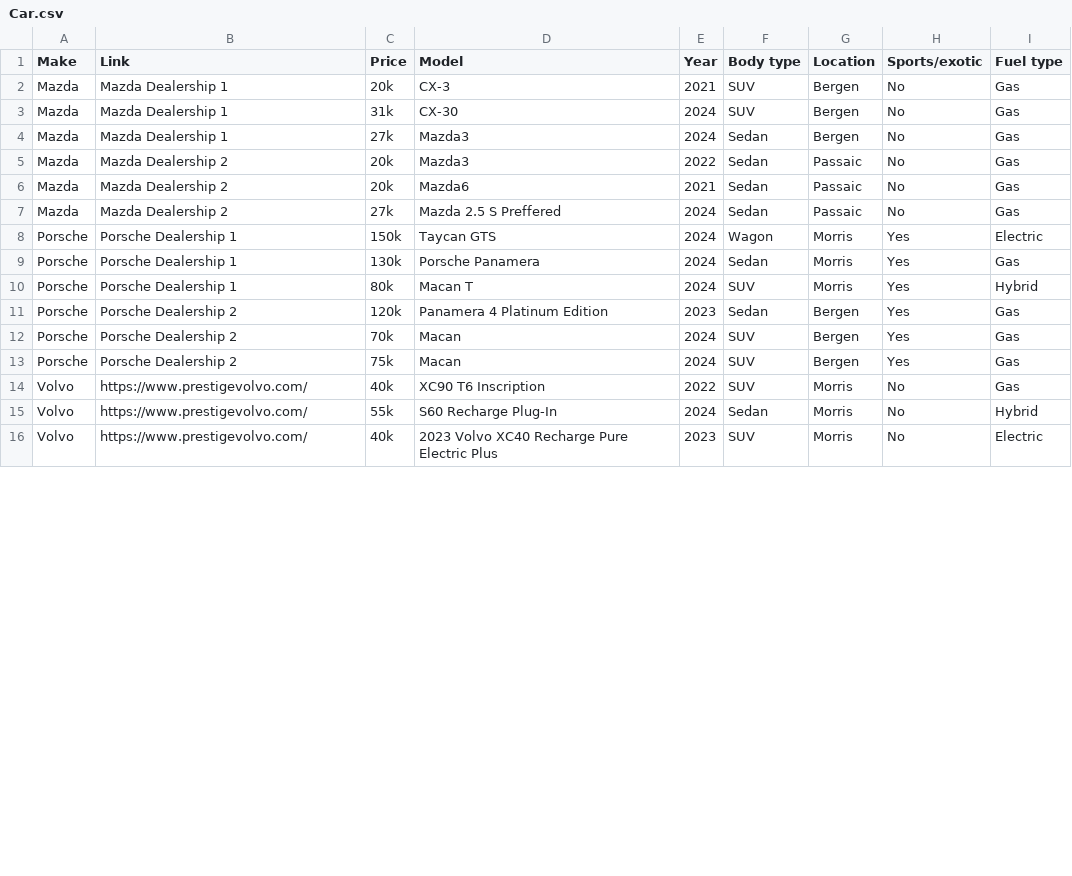
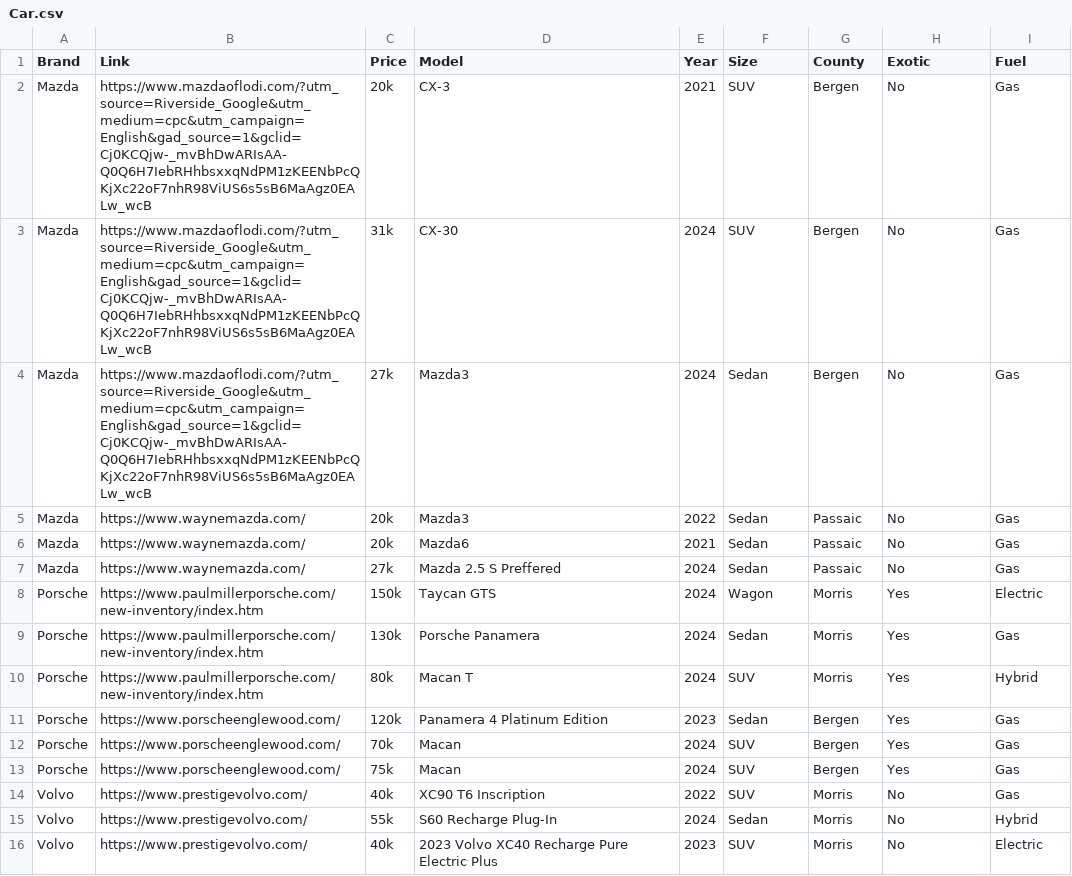
Before and after one commit to gabrielbraca/car-finder, a CSV file: src/Car.csv, drawn as a sheet; only a part is shown; the diff covers the shown part only.

```diff
--- a/src/Car.csv
+++ b/src/Car.csv
@@ -1,14 +1,14 @@
-Make,Link,Price,Model,Year,Body type,Location,Sports/exotic,Fuel type
-Mazda,Mazda Dealership 1,20k,CX-3,2021,SUV,Bergen,No,Gas
-Mazda,Mazda Dealership 1,31k,CX-30,2024,SUV,Bergen,No,Gas
-Mazda,Mazda Dealership 1,27k,Mazda3,2024,Sedan,Bergen,No,Gas
-Mazda,Mazda Dealership 2,20k,Mazda3,2022,Sedan,Passaic,No,Gas
-Mazda,Mazda Dealership 2,20k,Mazda6,2021,Sedan,Passaic,No,Gas
-Mazda,Mazda Dealership 2,27k,Mazda 2.5 S Preffered ,2024,Sedan,Passaic,No,Gas
-Porsche,Porsche Dealership 1,150k,Taycan GTS,2024,Wagon,Morris,Yes,Electric
-Porsche,Porsche Dealership 1,130k,Porsche Panamera,2024,Sedan,Morris,Yes,Gas
-Porsche,Porsche Dealership 1,80k,Macan T,2024,SUV,Morris,Yes,Hybrid
-Porsche,Porsche Dealership 2,120k,Panamera 4 Platinum Edition,2023,Sedan,Bergen,Yes,Gas
-Porsche,Porsche Dealership 2,70k,Macan,2024,SUV,Bergen,Yes,Gas
-Porsche,Porsche Dealership 2,75k,Macan,2024,SUV,Bergen,Yes,Gas
+Brand,Link,Price,Model,Year,Size,County,Exotic,Fuel
+Mazda,https://www.mazdaoflodi.com/?utm_source=Riverside_Google&utm_medium=cpc&utm_campaign=English&gad_source=1&gclid=Cj0KCQjw-_mvBhDwARIsAA-Q0Q6H7IebRHhbsxxqNdPM1zKEENbPcQKjXc22oF7nhR98ViUS6s5sB6MaAgz0EALw_wcB,20k,CX-3,2021,SUV,Bergen,No,Gas
+Mazda,https://www.mazdaoflodi.com/?utm_source=Riverside_Google&utm_medium=cpc&utm_campaign=English&gad_source=1&gclid=Cj0KCQjw-_mvBhDwARIsAA-Q0Q6H7IebRHhbsxxqNdPM1zKEENbPcQKjXc22oF7nhR98ViUS6s5sB6MaAgz0EALw_wcB,31k,CX-30,2024,SUV,Bergen,No,Gas
+Mazda,https://www.mazdaoflodi.com/?utm_source=Riverside_Google&utm_medium=cpc&utm_campaign=English&gad_source=1&gclid=Cj0KCQjw-_mvBhDwARIsAA-Q0Q6H7IebRHhbsxxqNdPM1zKEENbPcQKjXc22oF7nhR98ViUS6s5sB6MaAgz0EALw_wcB,27k,Mazda3,2024,Sedan,Bergen,No,Gas
+Mazda,https://www.waynemazda.com/,20k,Mazda3,2022,Sedan,Passaic,No,Gas
+Mazda,https://www.waynemazda.com/,20k,Mazda6,2021,Sedan,Passaic,No,Gas
+Mazda,https://www.waynemazda.com/,27k,Mazda 2.5 S Preffered  ,2024,Sedan,Passaic,No,Gas
+Porsche,https://www.paulmillerporsche.com/new-inventory/index.htm,150k,Taycan GTS,2024,Wagon,Morris,Yes,Electric
+Porsche,https://www.paulmillerporsche.com/new-inventory/index.htm,130k,Porsche Panamera,2024,Sedan,Morris,Yes,Gas
+Porsche,https://www.paulmillerporsche.com/new-inventory/index.htm,80k,Macan T,2024,SUV,Morris,Yes,Hybrid
+Porsche,https://www.porscheenglewood.com/,120k,Panamera 4 Platinum Edition,2023,Sedan,Bergen,Yes,Gas
+Porsche,https://www.porscheenglewood.com/,70k,Macan ,2024,SUV,Bergen,Yes,Gas
+Porsche,https://www.porscheenglewood.com/,75k,Macan,2024,SUV,Bergen,Yes,Gas
 Volvo,https://www.prestigevolvo.com/,40k,XC90 T6 Inscription,2022,SUV,Morris,No,Gas
```
Also changed, not shown: 39 edited cells elsewhere in this file, 1 other file.
